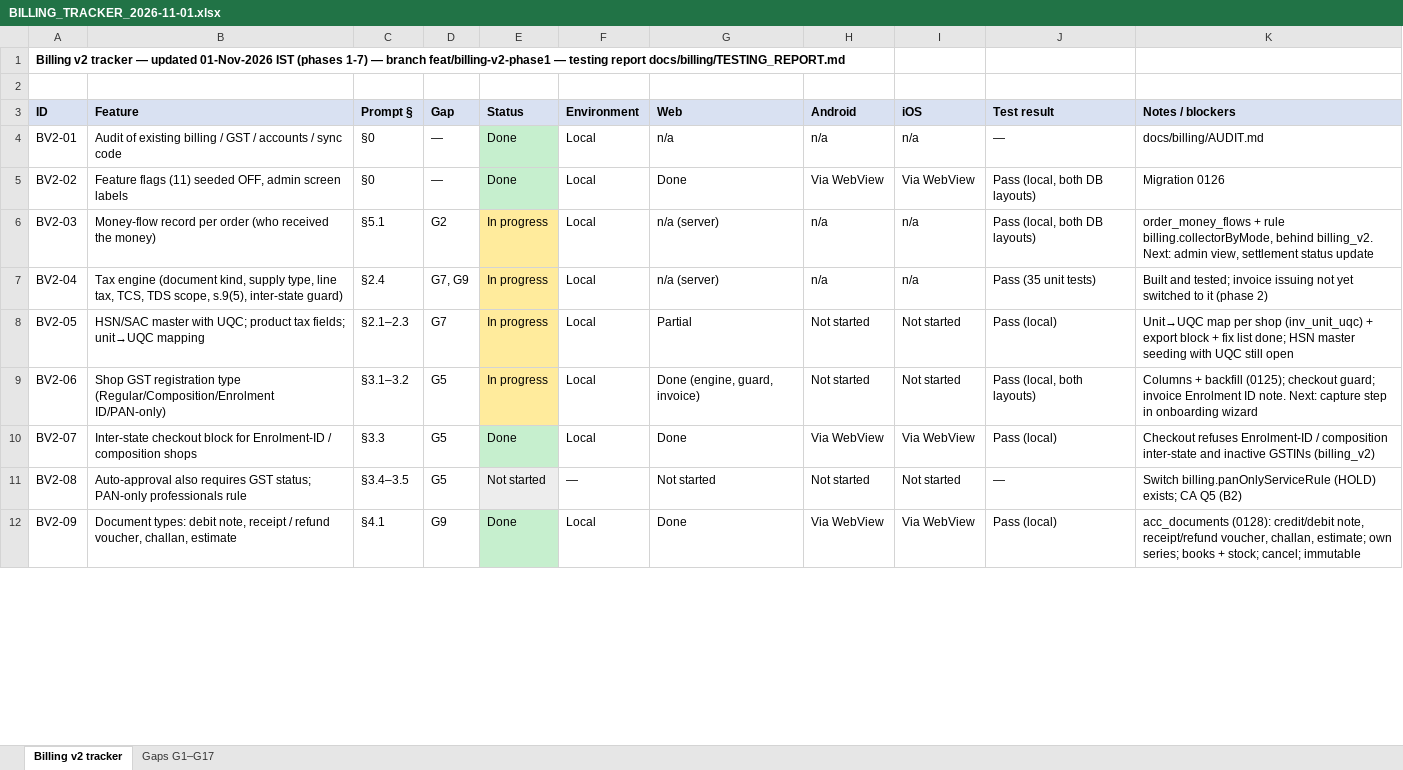
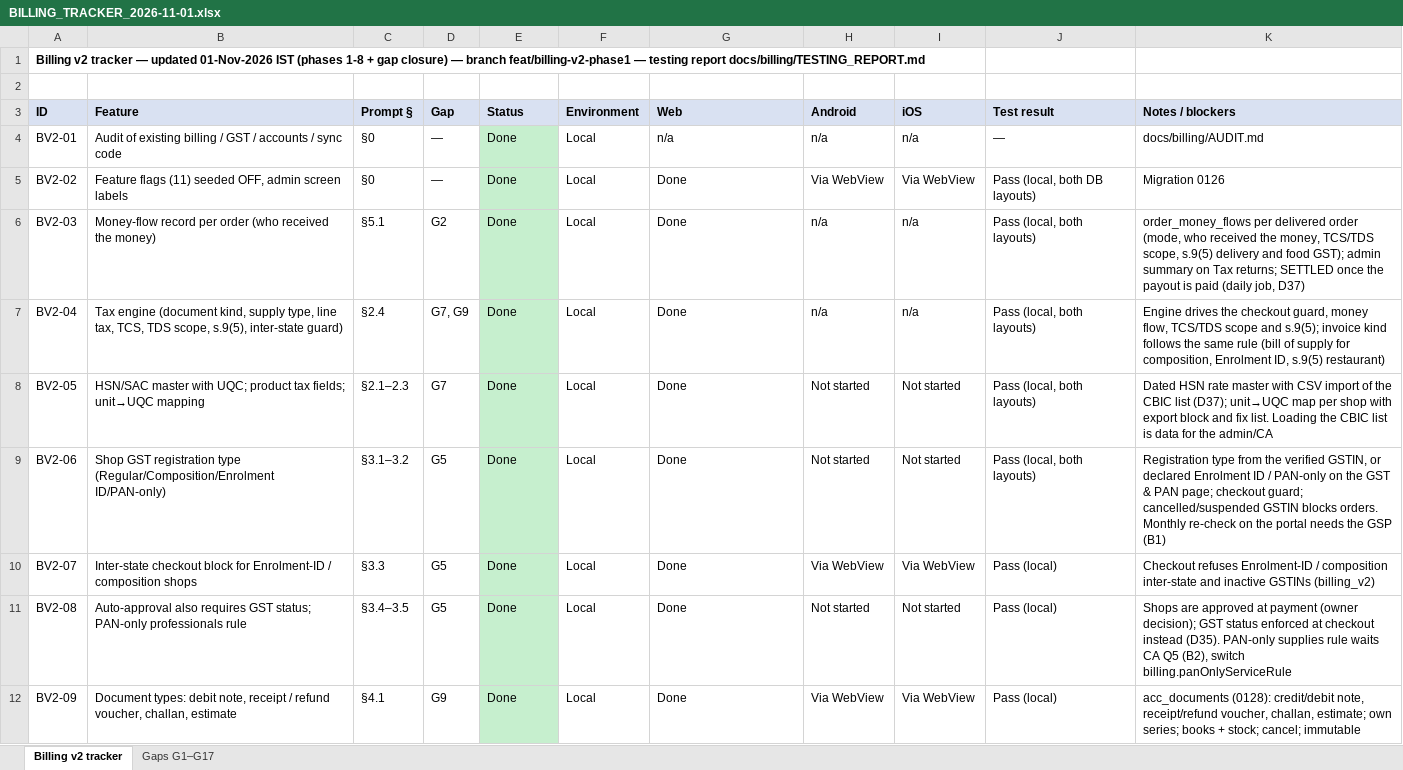
Before and after one commit to sanjaymorankar-debug/GoKesari, an Excel workbook: docs/billing/BILLING_TRACKER_2026-11-01.xlsx, sheet Billing v2 tracker, drawn as a sheet; only a part is shown; values as stored, in another font and other column widths than the file's, no borders; the diff covers the shown part only; the diff names each change by its address in the sheet, - before the commit and + after, or states it on an @@ line.

```diff
--- a/docs/billing/BILLING_TRACKER_2026-11-01.xlsx (sheet Billing v2 tracker)
+++ b/docs/billing/BILLING_TRACKER_2026-11-01.xlsx (sheet Billing v2 tracker)
-A1 (ID): …IST (phases 1-7) — branch…
+A1 (ID): …IST (phases 1-8 + gap closure) — branch…
-E6:E9 (Status): In progress
+E6:E9 (Status): Done
-E6:E9 fill: #FFEB9C
+E6:E9 fill: #C6EFCE
-G6:G7 (Web): n/a (server)
+G6:G7 (Web): Done
-J6 (Test result): Pass (local, both DB layouts)
+J6 (Test result): Pass (local, both layouts)
-K6 (Notes / blockers): order_money_flows + rule billing.collectorByMode, behind billing_v2. Next: admin view, settlement status update
+K6 (Notes / blockers): order_money_flows per delivered order (mode, who received the money, TCS/TDS scope, s.9(5) delivery and food GST); admin summary on Tax returns; SETTLED once the payout is paid (daily job, D37)
-J7 (Test result): Pass (35 unit tests)
+J7 (Test result): Pass (local, both layouts)
-K7 (Notes / blockers): Built and tested; invoice issuing not yet switched to it (phase 2)
+K7 (Notes / blockers): Engine drives the checkout guard, money flow, TCS/TDS scope and s.9(5); invoice kind follows the same rule (bill of supply for composition, Enrolment ID, s.9(5) restaurant)
-G8 (Web): Partial
+G8 (Web): Done
-J8 (Test result): Pass (local)
+J8 (Test result): Pass (local, both layouts)
-K8 (Notes / blockers): Unit→UQC map per shop (inv_unit_uqc) + export block + fix list done; HSN master seeding with UQC still open
+K8 (Notes / blockers): Dated HSN rate master with CSV import of the CBIC list (D37); unit→UQC map per shop with export block and fix list. Loading the CBIC list is data for the admin/CA
-G9 (Web): Done (engine, guard, invoice)
+G9 (Web): Done
-K9 (Notes / blockers): Columns + backfill (0125); checkout guard; invoice Enrolment ID note. Next: capture step in onboarding wizard
+K9 (Notes / blockers): Registration type from the verified GSTIN, or declared Enrolment ID / PAN-only on the GST & PAN page; checkout guard; cancelled/suspended GSTIN blocks orders. Monthly re-check on the portal needs the GSP (B1)
-E11 (Status): Not started
+E11 (Status): Done
-E11 fill: #EDEDED
+E11 fill: #C6EFCE
-F11 (Environment): —
+F11 (Environment): Local
-G11 (Web): Not started
+G11 (Web): Done
-J11 (Test result): —
+J11 (Test result): Pass (local)
-K11 (Notes / blockers): Switch billing.panOnlyServiceRule (HOLD) exists; CA Q5 (B2)
+K11 (Notes / blockers): Shops are approved at payment (owner decision); GST status enforced at checkout instead (D35). PAN-only supplies rule waits CA Q5 (B2), switch billing.panOnlyServiceRule
```
Also changed, not shown: 33 edited cells and cell formats elsewhere in this sheet, sheet Gaps G1–G17, 29 other files.
